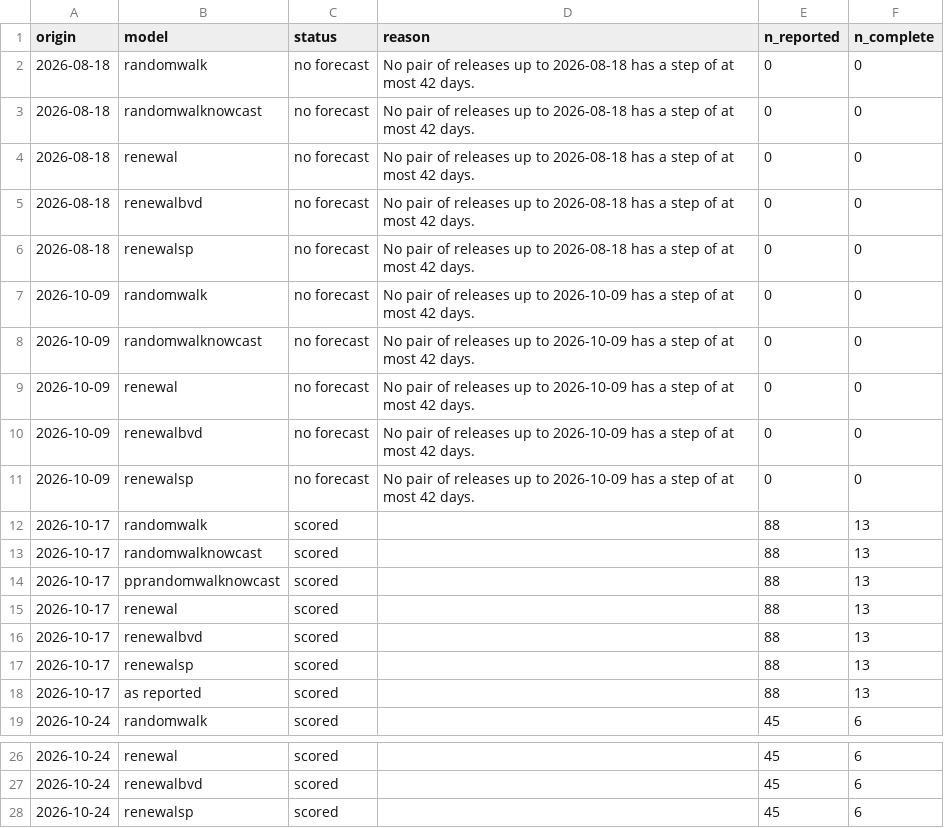
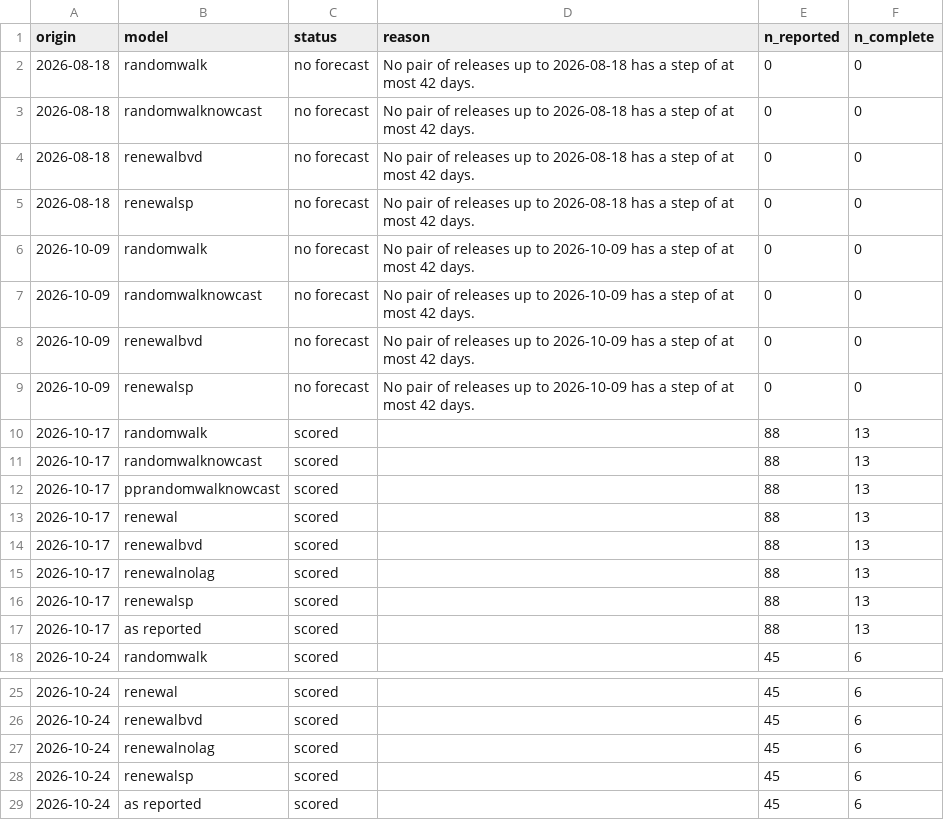
Before and after one commit to seabbs/BDBVHubRenewal, a CSV file: results/nowcast-origins.csv, drawn as a sheet; only a part is shown, gaps mark what is left out; the shorter side is filled out with more unchanged rows; removed rows and columns are numbered as before the commit, all else as after; the diff names each change by its address in the sheet, - before the commit and + after, or states it on an @@ line.

Commit message:
Show renewal against renewalnolag on the reporting comparison page
Both are refitted at 10-17, 10-24 and 11-01 on one code version, with
the reverted walk and each release cut at its last report day. With the
lag renewal scores better at every origin and release (relative WIS
0.91, 0.95 and 2.12 against 1.32, 1.96 and 3.72), so the lag stays. The
page has its own model colours and shows only the versions with fits.

```diff
--- a/results/nowcast-origins.csv
+++ b/results/nowcast-origins.csv
-row 4: 2026-08-18 | renewal | no forecast | No pair of releases up to 2026-08-18 has a step of at most 42 days. | 0 | 0
-row 9: 2026-10-09 | renewal | no forecast | No pair of releases up to 2026-10-09 has a step of at most 42 days. | 0 | 0
+row 15: 2026-10-17 | renewalnolag | scored |  | 88 | 13
+row 27: 2026-10-24 | renewalnolag | scored |  | 45 | 6
```
Also changed, not shown: 7 other files.
